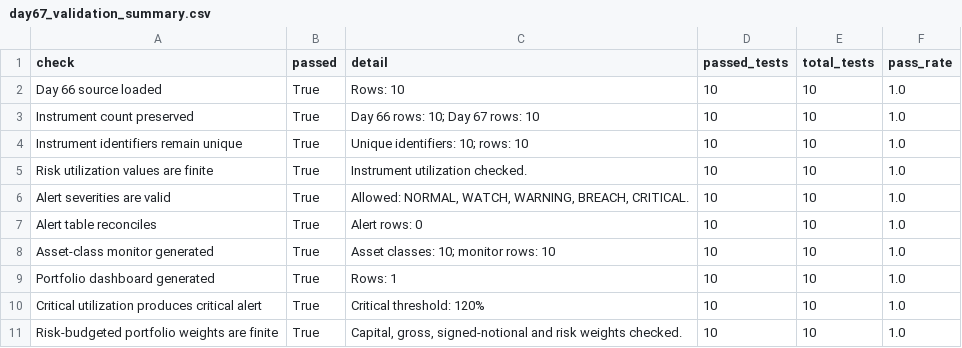
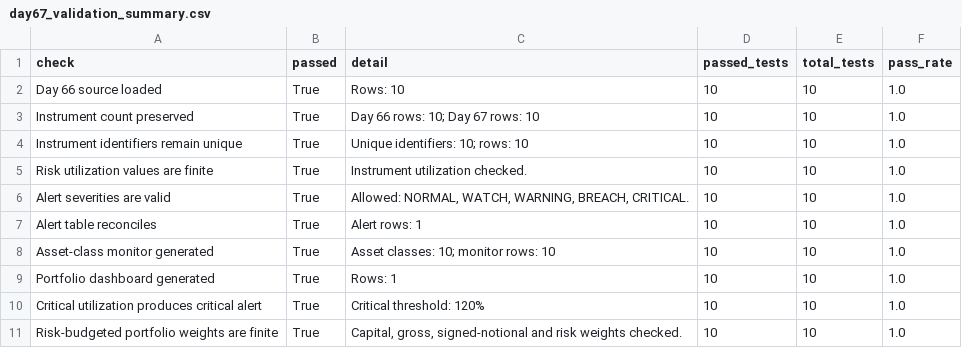
Before and after one commit to Agunp1/AI-Financial-Analyst, a CSV file: day67_validation_summary.csv, drawn as a sheet.

```diff
--- a/day67_validation_summary.csv
+++ b/day67_validation_summary.csv
@@ -6,3 +6,3 @@ Risk utilization values are finite,True,Instrument utilization checked.,10,10,1.
 Alert severities are valid,True,"Allowed: NORMAL, WATCH, WARNING, BREACH, CRITICAL.",10,10,1.0
-Alert table reconciles,True,Alert rows: 0,10,10,1.0
+Alert table reconciles,True,Alert rows: 1,10,10,1.0
 Asset-class monitor generated,True,Asset classes: 10; monitor rows: 10,10,10,1.0
```
Also changed, not shown: day68_validation_summary.csv, day69_validation_summary.csv, 1 other file.
